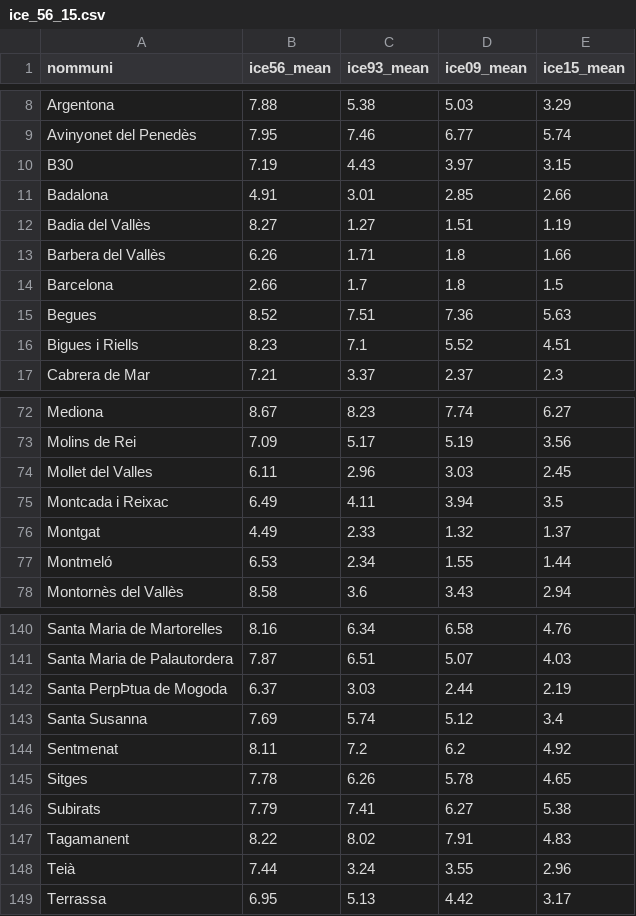
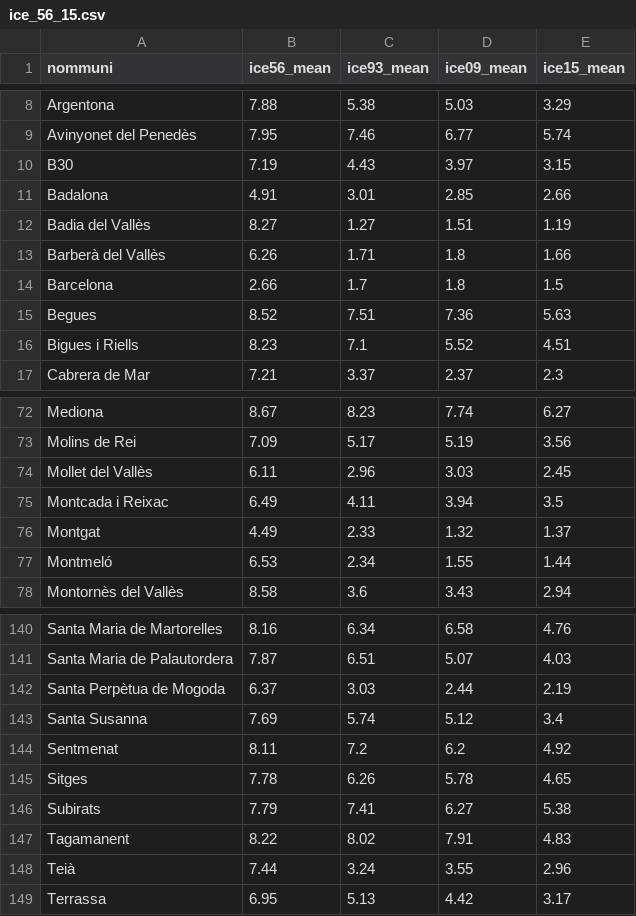
Before and after one commit to letbcn/dashboard-indicators, a CSV file: data/funcionalitat_paisatge/ice_56_15.csv, drawn as a sheet; only a part is shown, gaps mark what is left out.

Commit message:
Update ice_56_15.csv

```diff
--- a/data/funcionalitat_paisatge/ice_56_15.csv
+++ b/data/funcionalitat_paisatge/ice_56_15.csv
@@ -12,3 +12,3 @@ Badalona,4.91,3.01,2.85,2.66
 Badia del Vallès,8.27,1.27,1.51,1.19
-Barbera del Vallès,6.26,1.71,1.8,1.66
+Barberà del Vallès,6.26,1.71,1.8,1.66
 Barcelona,2.66,1.7,1.8,1.5
@@ -73,3 +73,3 @@ Mediona,8.67,8.23,7.74,6.27
 Molins de Rei,7.09,5.17,5.19,3.56
-Mollet del Valles,6.11,2.96,3.03,2.45
+Mollet del Vallès,6.11,2.96,3.03,2.45
 Montcada i Reixac,6.49,4.11,3.94,3.5
@@ -141,3 +141,3 @@ Santa Maria de Martorelles,8.16,6.34,6.58,4.76
 Santa Maria de Palautordera,7.87,6.51,5.07,4.03
-Santa PerpÞtua de Mogoda,6.37,3.03,2.44,2.19
+Santa Perpètua de Mogoda,6.37,3.03,2.44,2.19
 Santa Susanna,7.69,5.74,5.12,3.4
```
